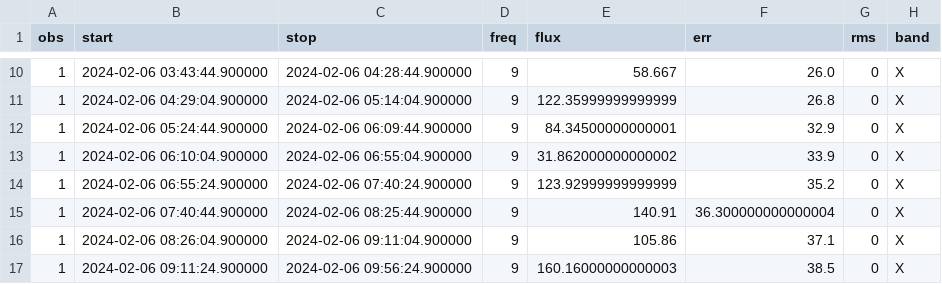
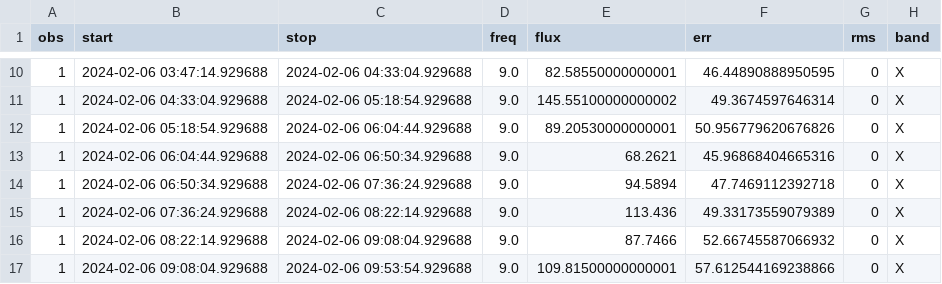
Before and after one commit to dentalfloss1/grb240205b, a CSV file: grbmeas.csv, drawn as a sheet; only a part is shown, gaps mark what is left out; the diff covers the shown part only.

```diff
--- a/grbmeas.csv
+++ b/grbmeas.csv
@@ -10,8 +10,8 @@ obs,start,stop,freq,flux,err,rms,band
-1,2024-02-06 03:43:44.900000,2024-02-06 04:28:44.900000,9,58.667,26.0,0,X
-1,2024-02-06 04:29:04.900000,2024-02-06 05:14:04.900000,9,122.35999999999999,26.8,0,X
-1,2024-02-06 05:24:44.900000,2024-02-06 06:09:44.900000,9,84.34500000000001,32.9,0,X
-1,2024-02-06 06:10:04.900000,2024-02-06 06:55:04.900000,9,31.862000000000002,33.9,0,X
-1,2024-02-06 06:55:24.900000,2024-02-06 07:40:24.900000,9,123.92999999999999,35.2,0,X
-1,2024-02-06 07:40:44.900000,2024-02-06 08:25:44.900000,9,140.91,36.300000000000004,0,X
-1,2024-02-06 08:26:04.900000,2024-02-06 09:11:04.900000,9,105.86,37.1,0,X
-1,2024-02-06 09:11:24.900000,2024-02-06 09:56:24.900000,9,160.16000000000003,38.5,0,X
+1,2024-02-06 03:47:14.929688,2024-02-06 04:33:04.929688,9.0,82.58550000000001,46.44890888950595,0,X
+1,2024-02-06 04:33:04.929688,2024-02-06 05:18:54.929688,9.0,145.55100000000002,49.3674597646314,0,X
+1,2024-02-06 05:18:54.929688,2024-02-06 06:04:44.929688,9.0,89.20530000000001,50.956779620676826,0,X
+1,2024-02-06 06:04:44.929688,2024-02-06 06:50:34.929688,9.0,68.2621,45.96868404665316,0,X
+1,2024-02-06 06:50:34.929688,2024-02-06 07:36:24.929688,9.0,94.5894,47.7469112392718,0,X
+1,2024-02-06 07:36:24.929688,2024-02-06 08:22:14.929688,9.0,113.436,49.33173559079389,0,X
+1,2024-02-06 08:22:14.929688,2024-02-06 09:08:04.929688,9.0,87.7466,52.66745587066932,0,X
+1,2024-02-06 09:08:04.929688,2024-02-06 09:53:54.929688,9.0,109.81500000000001,57.612544169238866,0,X
```
Also changed, not shown: 1 removed row and 100 edited cells elsewhere in this file, 1 other file.
